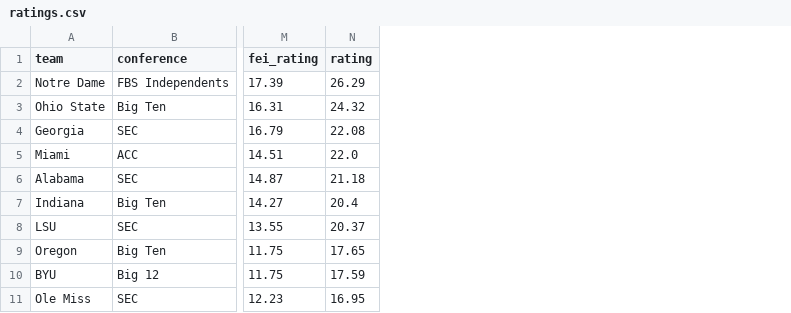
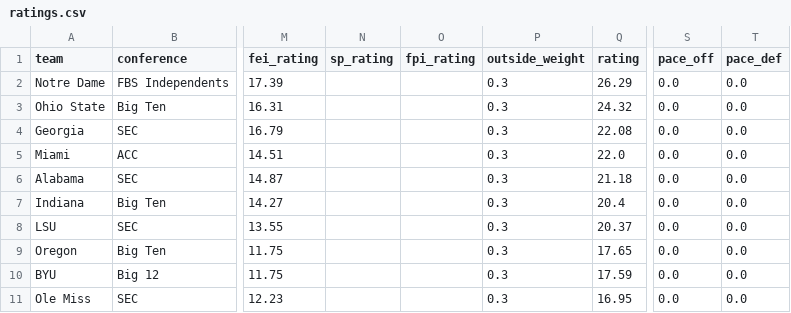
Before and after one commit to jschwich/cfb-model, a CSV file: docs/data/ratings.csv, drawn as a sheet; only a part is shown, gaps mark what is left out; the diff names each change by its address in the sheet, - before the commit and + after, or states it on an @@ line.

```diff
--- a/docs/data/ratings.csv
+++ b/docs/data/ratings.csv
+column N (sp_rating), empty
+column O (fpi_rating), empty
+column P (outside_weight), rows 2-11: all 0.3
+column S (pace_off), rows 2-11: all 0.0
+column T (pace_def), rows 2-11: all 0.0
```
Also changed, not shown: docs/data/games.csv, 3 other files.
